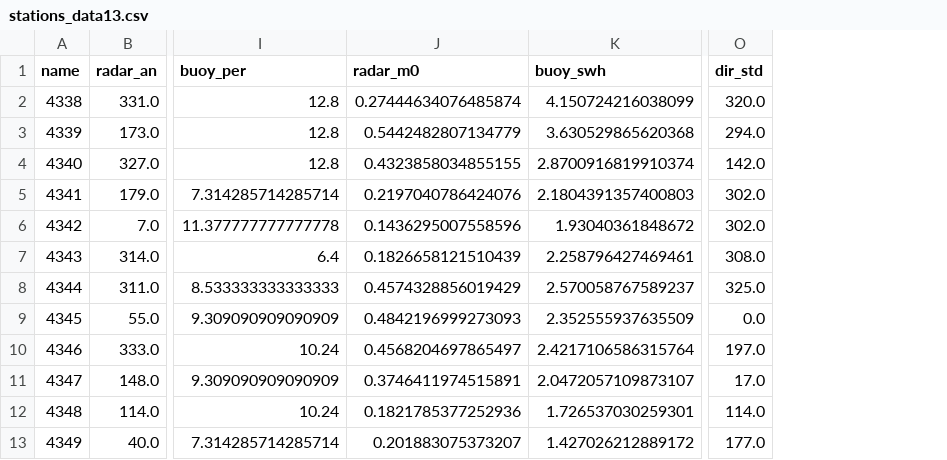
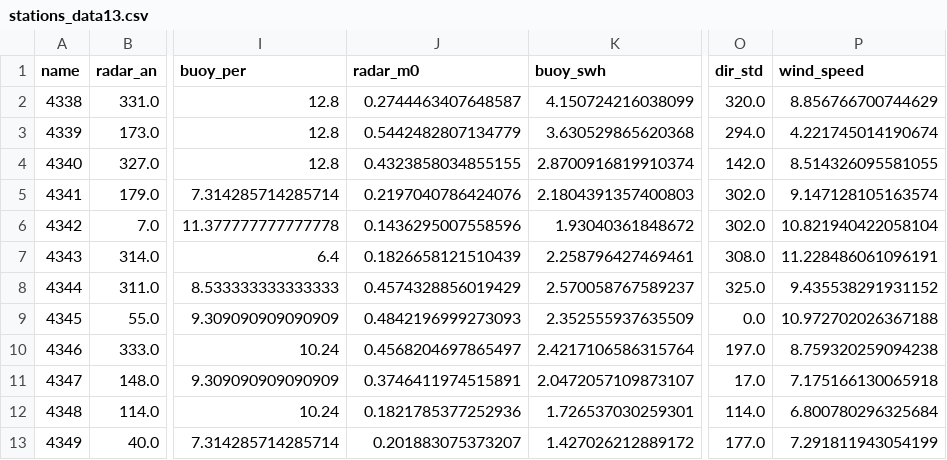
Before and after one commit to leeiozh/WavesOnRadar, a CSV file: sheets/stations_data13.csv, drawn as a sheet; only a part is shown, gaps mark what is left out; the diff names each change by its address in the sheet, - before the commit and + after, or states it on an @@ line.

```diff
--- a/sheets/stations_data13.csv
+++ b/sheets/stations_data13.csv
+column P (wind_speed), rows 2-13: 8.856766700744629 | 4.221745014190674 | 8.514326095581055 | 9.147128105163574 | 10.821940422058104 | 11.228486061096191 | 9.435538291931152 | 10.972702026367188 | 8.759320259094238 | 7.175166130065918 | 6.800780296325684 | 7.291811943054199
-J2 (radar_m0): 0.27444634076485874
+J2 (radar_m0): 0.2744463407648587
```
Also changed, not shown: sheets/stations_data12.csv, 4 other files.
